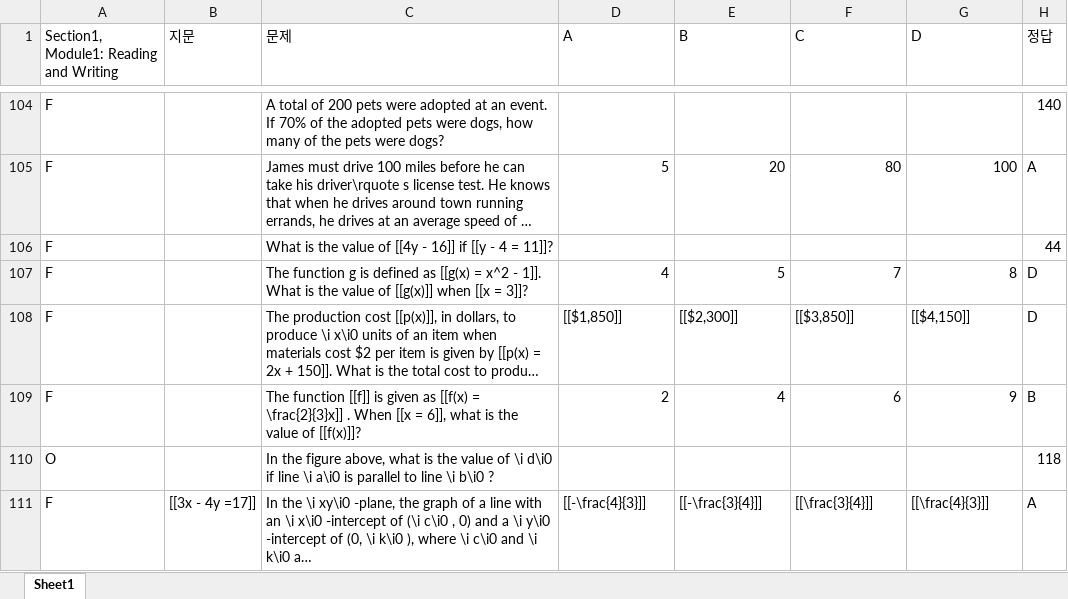
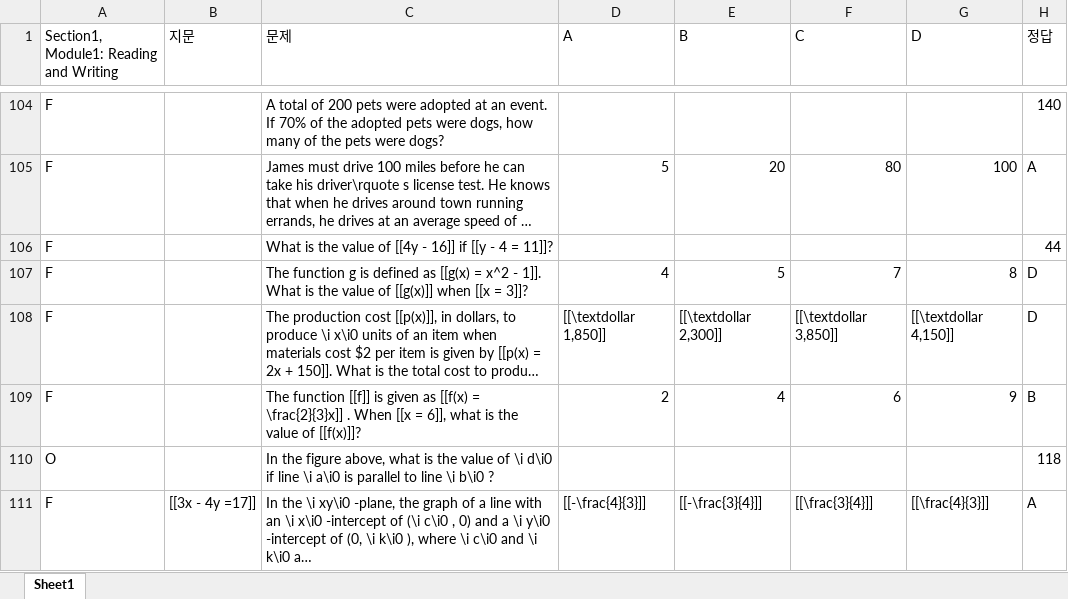
Before and after one commit to podoDeveloper/privateTest, an Excel workbook: newTest6.xlsx, sheet Sheet1, drawn as a sheet; only a part is shown, gaps mark what is left out; long unchanged cells end in …; values as stored, in another font and other column widths than the file's, no borders; charts and pictures not drawn; the diff names each change by its address in the sheet, - before the commit and + after, or states it on an @@ line.

Commit message:
Update newTest6.xlsx

```diff
--- a/newTest6.xlsx (sheet Sheet1)
+++ b/newTest6.xlsx (sheet Sheet1)
-D108 (A): [[$1,850]]
+D108 (A): [[\textdollar 1,850]]
-E108 (B): [[$2,300]]
+E108 (B): [[\textdollar 2,300]]
-F108 (C): [[$3,850]]
+F108 (C): [[\textdollar 3,850]]
-G108 (D): [[$4,150]]
+G108 (D): [[\textdollar 4,150]]
```
Also changed, not shown: charts or pictures.
